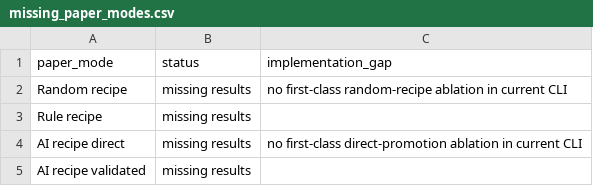
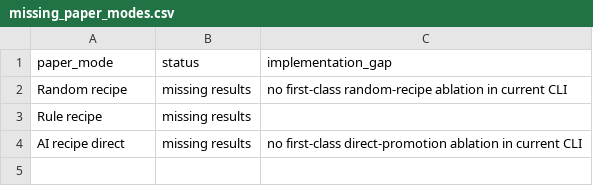
Before and after one commit to qiaozhiyi/fuzz_agent, a CSV file: results/paper01_ai_recipe_mutation/tables/missing_paper_modes.csv, drawn as a sheet; the diff names each change by its address in the sheet, - before the commit and + after, or states it on an @@ line.

```diff
--- a/results/paper01_ai_recipe_mutation/tables/missing_paper_modes.csv
+++ b/results/paper01_ai_recipe_mutation/tables/missing_paper_modes.csv
-row 5: AI recipe validated | missing results
```
Also changed, not shown: results/paper01_ai_recipe_mutation/tables/coverage_summary.csv, results/paper01_ai_recipe_mutation/tables/overhead.csv, 20 other files.
